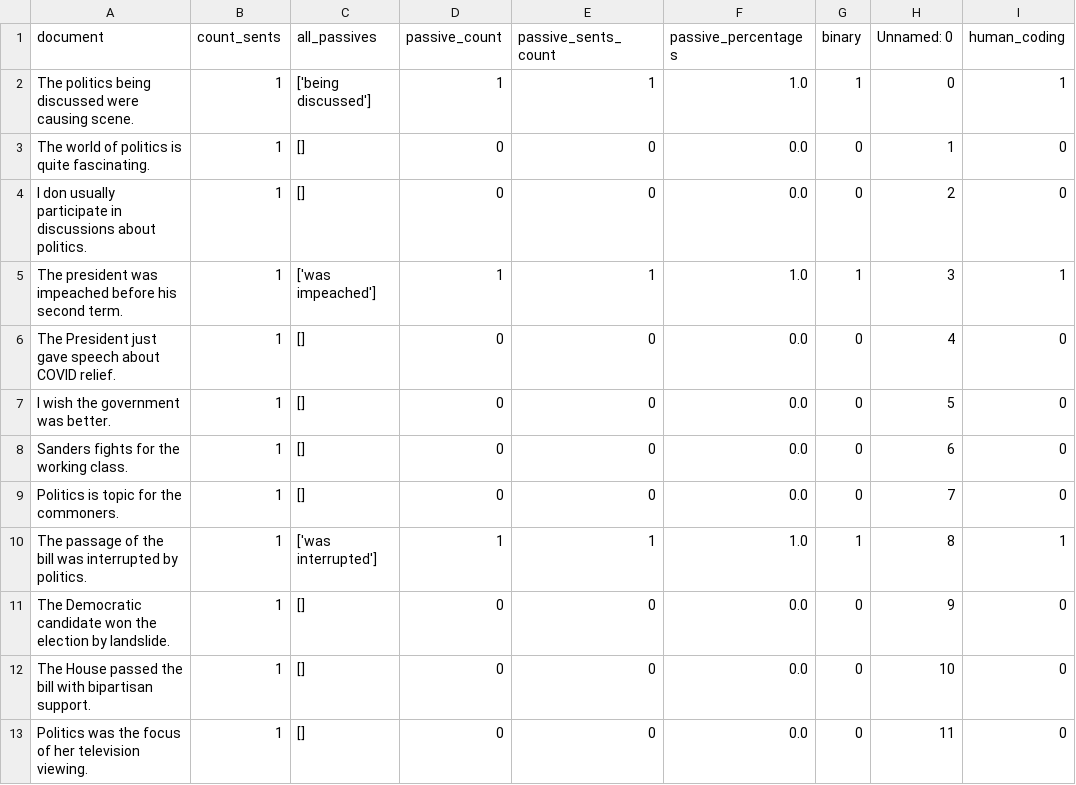
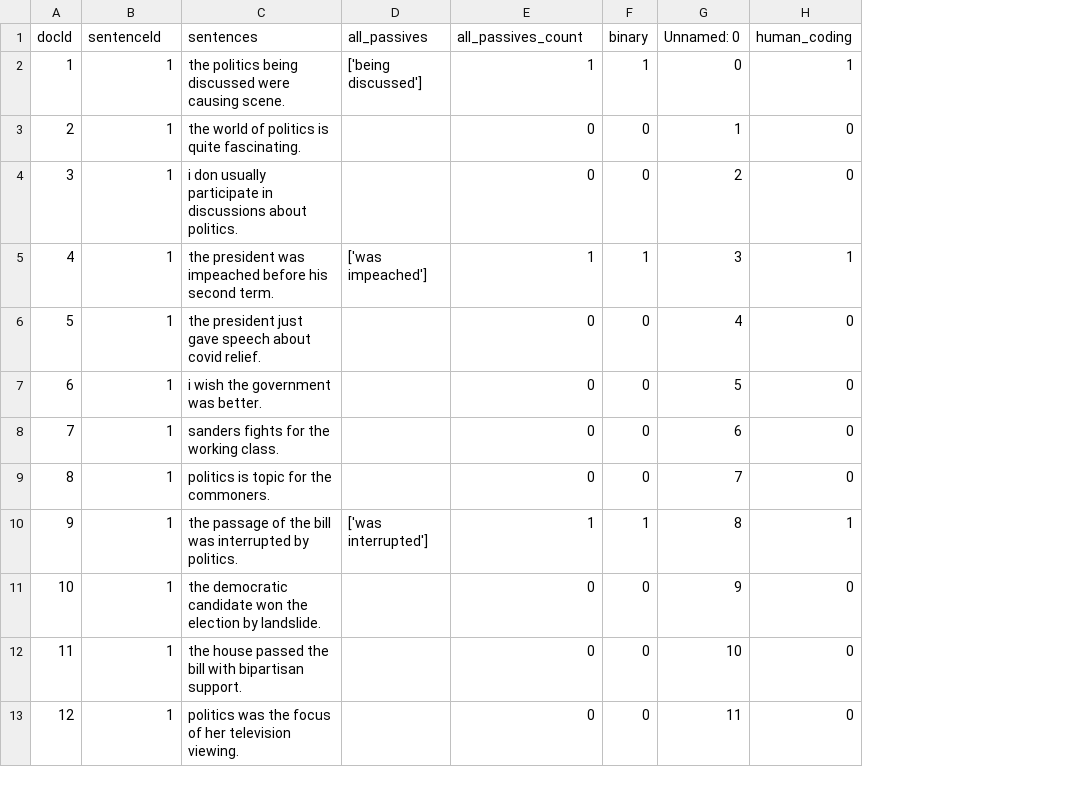
Before and after one commit to mitramir55/PassivePy-Flask-app, a CSV file: uploaded_files/output.csv, drawn as a sheet; removed rows and columns are numbered as before the commit, all else as after; the diff names each change by its address in the sheet, - before the commit and + after, or states it on an @@ line.

Commit message:
changed output path

```diff
--- a/uploaded_files/output.csv
+++ b/uploaded_files/output.csv
-column A (document), rows 2-13: The politics being discussed were causing scene. | The world of politics is quite fascinating. | I don usually participate in discussions about politics. | The president was impeached before his second term. | The President just gave speech about COVID relief. | I wish the government was better. | Sanders fights for the working class. | Politics is topic for the commoners. | The passage of the bill was interrupted by politics. | The Democratic candidate won the election by landslide. | The House passed the bill with bipartisan support. | Politics was the focus of her television viewing.
+column A (docId), rows 2-13: 1 | 2 | 3 | 4 | 5 | 6 | 7 | 8 | 9 | 10 | 11 | 12
+column C (sentences), rows 2-13: the politics being discussed were causing scene. | the world of politics is quite fascinating. | i don usually participate in discussions about politics. | the president was impeached before his second term. | the president just gave speech about covid relief. | i wish the government was better. | sanders fights for the working class. | politics is topic for the commoners. | the passage of the bill was interrupted by politics. | the democratic candidate won the election by landslide. | the house passed the bill with bipartisan support. | politics was the focus of her television viewing.
-column D (passive_count), rows 2-13: 1 | 0 | 0 | 1 | 0 | 0 | 0 | 0 | 1 | 0 | 0 | 0
-column F (passive_percentages), rows 2-13: 1.0 | 0.0 | 0.0 | 1.0 | 0.0 | 0.0 | 0.0 | 0.0 | 1.0 | 0.0 | 0.0 | 0.0
-B1: count_sents
+B1: sentenceId
-E1: passive_sents_count
+E1: all_passives_count
-D3:D4 (all_passives): []
+D3:D4 (all_passives): (empty)
-D6:D9 (all_passives): []
+D6:D9 (all_passives): (empty)
-D11:D13 (all_passives): []
+D11:D13 (all_passives): (empty)
```
Also changed, not shown: 2 other files.
